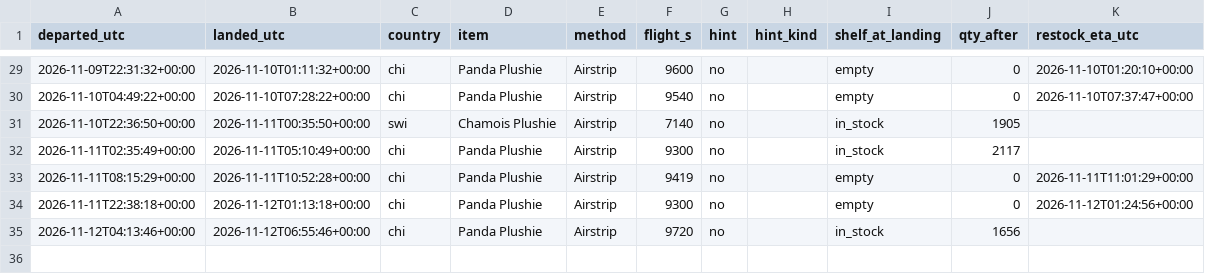
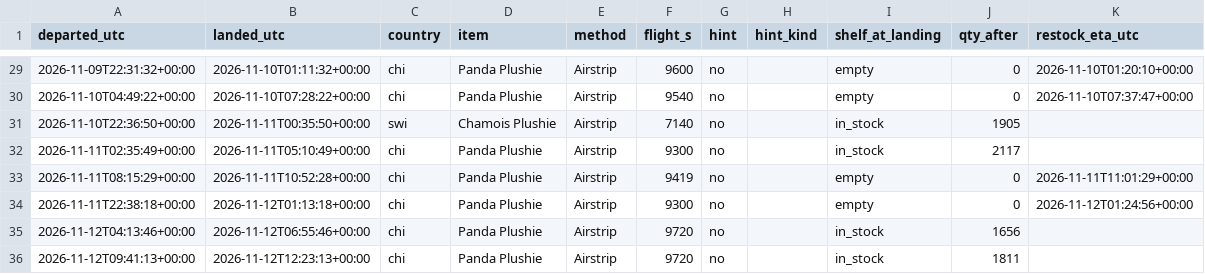
Before and after one commit to SamyAridhan/TornHansBot, a CSV file: logs/trips.csv, drawn as a sheet; only a part is shown, gaps mark what is left out.

```diff
--- a/logs/trips.csv
+++ b/logs/trips.csv
@@ -35 +35,2 @@ departed_utc,landed_utc,country,item,method,flight_s,hint,hint_kind,shelf_at_lan
 2026-11-12T04:13:46+00:00,2026-11-12T06:55:46+00:00,chi,Panda Plushie,Airstrip,9720,no,,in_stock,1656,
+2026-11-12T09:41:13+00:00,2026-11-12T12:23:13+00:00,chi,Panda Plushie,Airstrip,9720,no,,in_stock,1811,
```
Also changed, not shown: 1 other file.
